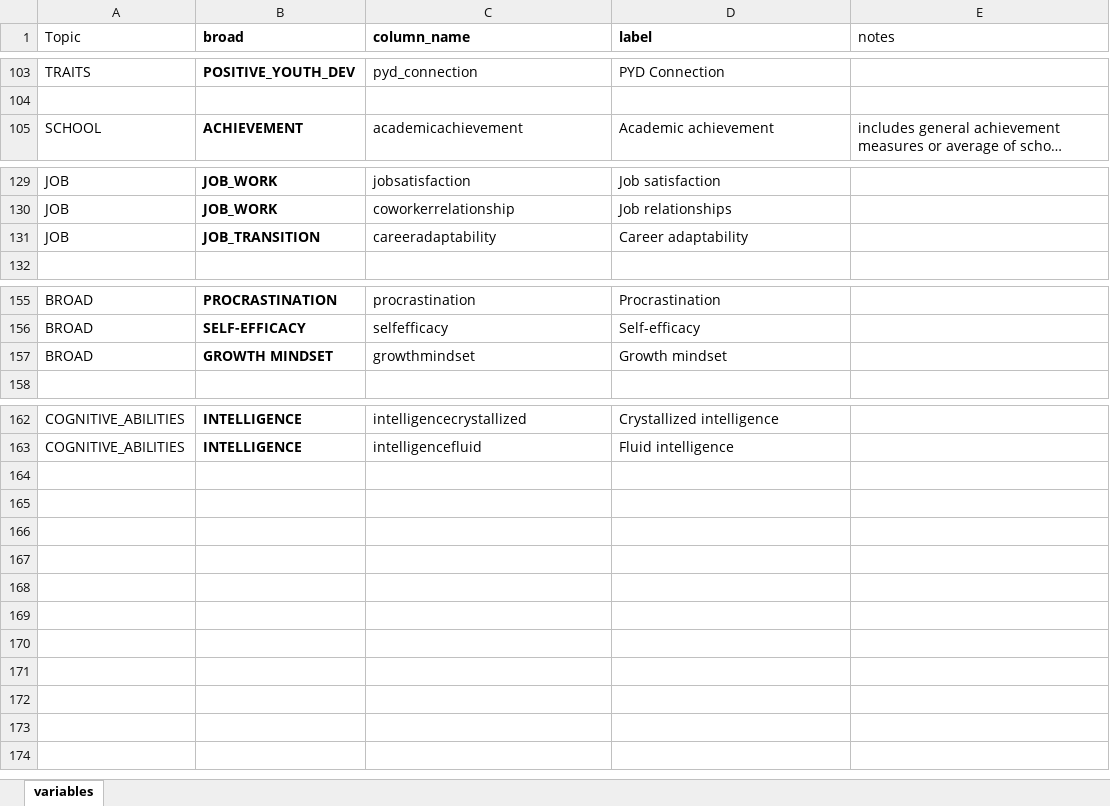
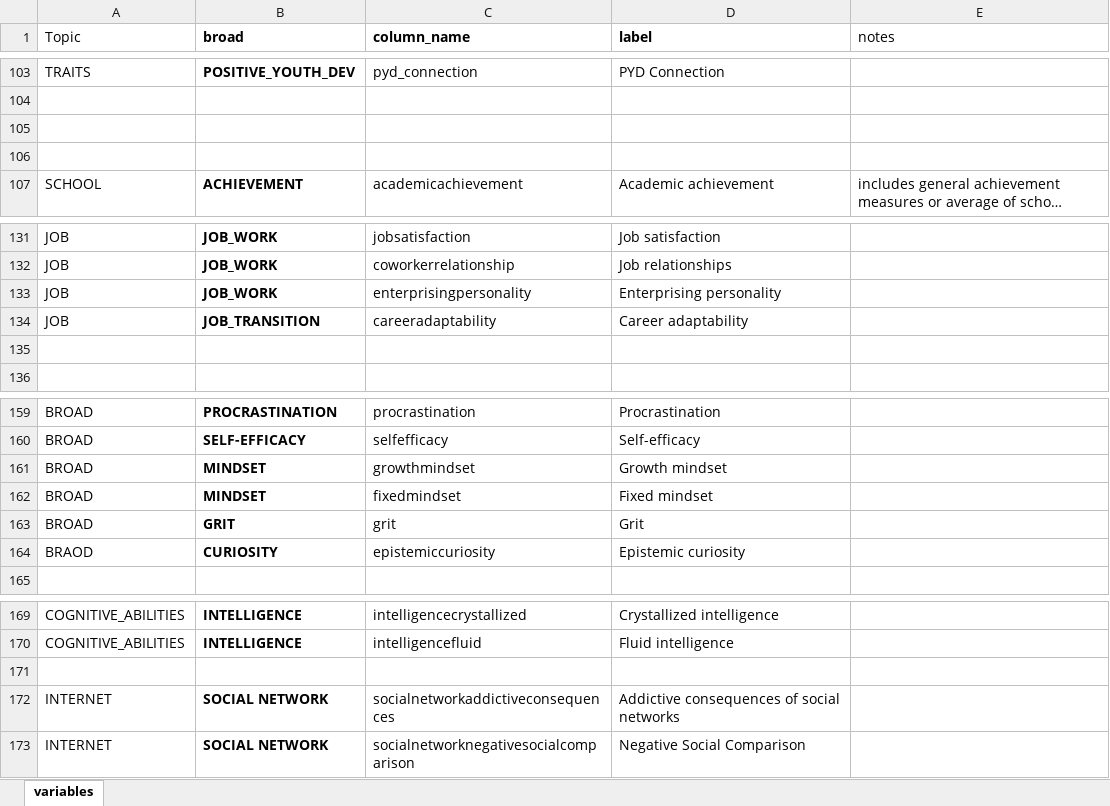
Before and after one commit to feracotommaso/living_SEB_review, an Excel workbook: data/matrix_codebook.xlsx, sheet variables, drawn as a sheet; only a part is shown, gaps mark what is left out; long unchanged cells end in …; values as stored, in another font and other column widths than the file's, no borders; addresses are those after the commit; the diff names each change by its address in the sheet, - before the commit and + after, or states it on an @@ line.

```diff
--- a/data/matrix_codebook.xlsx (sheet variables)
+++ b/data/matrix_codebook.xlsx (sheet variables)
+row 105: (empty)
+row 106: (empty)
+row 133: JOB | JOB_WORK | enterprisingpersonality | Enterprising personality
+row 135: (empty)
-B161 (broad): GROWTH MINDSET
+B161 (broad): MINDSET
+row 162: BROAD | MINDSET | fixedmindset | Fixed mindset
+row 163: BROAD | GRIT | grit | Grit
+row 164: BRAOD | CURIOSITY | epistemiccuriosity | Epistemic curiosity
+row 171: (empty)
+row 172: INTERNET | SOCIAL NETWORK | socialnetworkaddictiveconsequences | Addictive consequences of social networks
+row 173: INTERNET | SOCIAL NETWORK | socialnetworknegativesocialcomparison | Negative Social Comparison
```
Also changed, not shown: data/2.full_abstracting/25_01_31_decision_progress.xlsx, data/2.full_abstracting/25_01_31_fullabstracting.xlsx, 16 other files.
